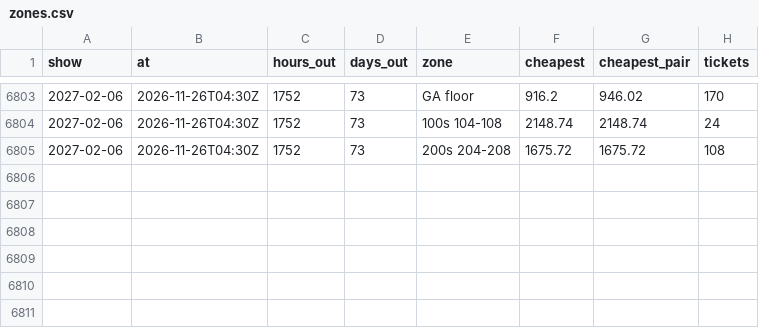
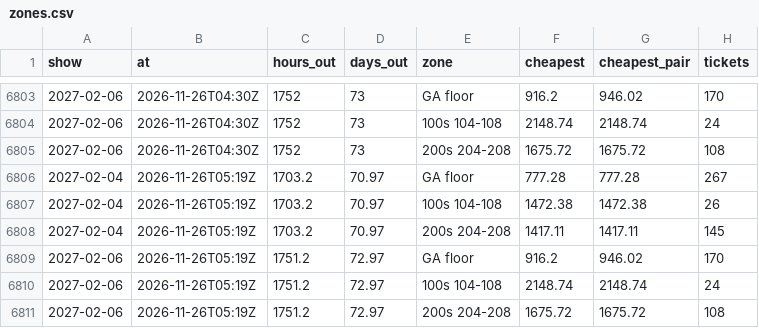
Before and after one commit to MatiasR95/metallica-ticket-clock, a CSV file: data/out/zones.csv, drawn as a sheet; only a part is shown, gaps mark what is left out; the diff names each change by its address in the sheet, - before the commit and + after, or states it on an @@ line.

```diff
--- a/data/out/zones.csv
+++ b/data/out/zones.csv
+row 6806: 2027-02-04 | 2026-11-26T05:19Z | 1703.2 | 70.97 | GA floor | 777.28 | 777.28 | 267
+row 6807: 2027-02-04 | 2026-11-26T05:19Z | 1703.2 | 70.97 | 100s 104-108 | 1472.38 | 1472.38 | 26
+row 6808: 2027-02-04 | 2026-11-26T05:19Z | 1703.2 | 70.97 | 200s 204-208 | 1417.11 | 1417.11 | 145
+row 6809: 2027-02-06 | 2026-11-26T05:19Z | 1751.2 | 72.97 | GA floor | 916.2 | 946.02 | 170
+row 6810: 2027-02-06 | 2026-11-26T05:19Z | 1751.2 | 72.97 | 100s 104-108 | 2148.74 | 2148.74 | 24
+row 6811: 2027-02-06 | 2026-11-26T05:19Z | 1751.2 | 72.97 | 200s 204-208 | 1675.72 | 1675.72 | 108
```
Also changed, not shown: data/out/pass_compare.csv, data/out/sites.csv, 4 other files.
